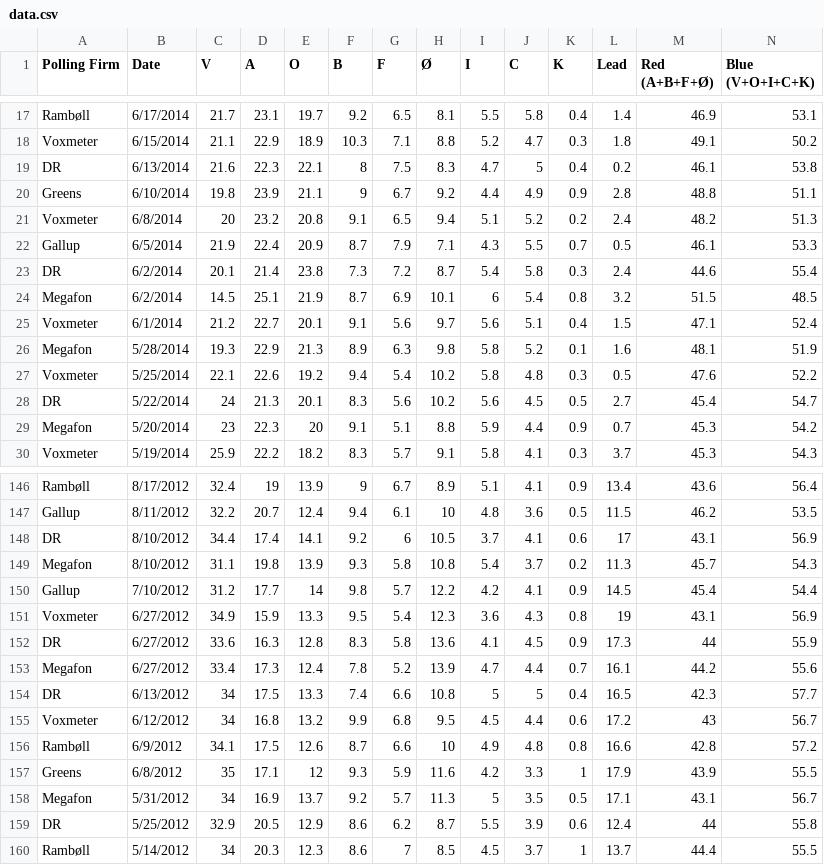
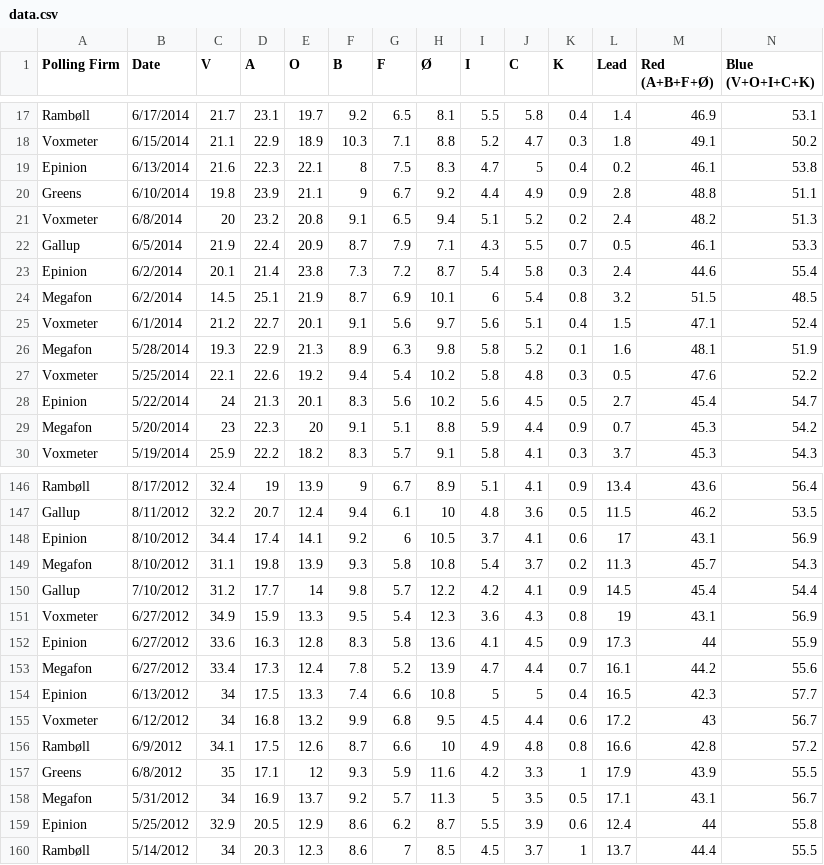
Before and after one commit to ndarville/danish-polls, a CSV file: data.csv, drawn as a sheet; only a part is shown, gaps mark what is left out; the diff covers the shown part only.

Commit message:
Renamed 'DR' 'Epinion'

```diff
--- a/data.csv
+++ b/data.csv
@@ -18,3 +18,3 @@ Rambøll,6/17/2014,21.7,23.1,19.7,9.2,6.5,8.1,5.5,5.8,0.4,1.4,46.9,53.1
 Voxmeter,6/15/2014,21.1,22.9,18.9,10.3,7.1,8.8,5.2,4.7,0.3,1.8,49.1,50.2
-DR,6/13/2014,21.6,22.3,22.1,8,7.5,8.3,4.7,5,0.4,0.2,46.1,53.8
+Epinion,6/13/2014,21.6,22.3,22.1,8,7.5,8.3,4.7,5,0.4,0.2,46.1,53.8
 Greens,6/10/2014,19.8,23.9,21.1,9,6.7,9.2,4.4,4.9,0.9,2.8,48.8,51.1
@@ -22,3 +22,3 @@ Voxmeter,6/8/2014,20,23.2,20.8,9.1,6.5,9.4,5.1,5.2,0.2,2.4,48.2,51.3
 Gallup,6/5/2014,21.9,22.4,20.9,8.7,7.9,7.1,4.3,5.5,0.7,0.5,46.1,53.3
-DR,6/2/2014,20.1,21.4,23.8,7.3,7.2,8.7,5.4,5.8,0.3,2.4,44.6,55.4
+Epinion,6/2/2014,20.1,21.4,23.8,7.3,7.2,8.7,5.4,5.8,0.3,2.4,44.6,55.4
 Megafon,6/2/2014,14.5,25.1,21.9,8.7,6.9,10.1,6,5.4,0.8,3.2,51.5,48.5
@@ -27,3 +27,3 @@ Megafon,5/28/2014,19.3,22.9,21.3,8.9,6.3,9.8,5.8,5.2,0.1,1.6,48.1,51.9
 Voxmeter,5/25/2014,22.1,22.6,19.2,9.4,5.4,10.2,5.8,4.8,0.3,0.5,47.6,52.2
-DR,5/22/2014,24,21.3,20.1,8.3,5.6,10.2,5.6,4.5,0.5,2.7,45.4,54.7
+Epinion,5/22/2014,24,21.3,20.1,8.3,5.6,10.2,5.6,4.5,0.5,2.7,45.4,54.7
 Megafon,5/20/2014,23,22.3,20,9.1,5.1,8.8,5.9,4.4,0.9,0.7,45.3,54.2
@@ -147,3 +147,3 @@ Rambøll,8/17/2012,32.4,19,13.9,9,6.7,8.9,5.1,4.1,0.9,13.4,43.6,56.4
 Gallup,8/11/2012,32.2,20.7,12.4,9.4,6.1,10,4.8,3.6,0.5,11.5,46.2,53.5
-DR,8/10/2012,34.4,17.4,14.1,9.2,6,10.5,3.7,4.1,0.6,17,43.1,56.9
+Epinion,8/10/2012,34.4,17.4,14.1,9.2,6,10.5,3.7,4.1,0.6,17,43.1,56.9
 Megafon,8/10/2012,31.1,19.8,13.9,9.3,5.8,10.8,5.4,3.7,0.2,11.3,45.7,54.3
@@ -151,5 +151,5 @@ Gallup,7/10/2012,31.2,17.7,14,9.8,5.7,12.2,4.2,4.1,0.9,14.5,45.4,54.4
 Voxmeter,6/27/2012,34.9,15.9,13.3,9.5,5.4,12.3,3.6,4.3,0.8,19,43.1,56.9
-DR,6/27/2012,33.6,16.3,12.8,8.3,5.8,13.6,4.1,4.5,0.9,17.3,44,55.9
+Epinion,6/27/2012,33.6,16.3,12.8,8.3,5.8,13.6,4.1,4.5,0.9,17.3,44,55.9
 Megafon,6/27/2012,33.4,17.3,12.4,7.8,5.2,13.9,4.7,4.4,0.7,16.1,44.2,55.6
-DR,6/13/2012,34,17.5,13.3,7.4,6.6,10.8,5,5,0.4,16.5,42.3,57.7
+Epinion,6/13/2012,34,17.5,13.3,7.4,6.6,10.8,5,5,0.4,16.5,42.3,57.7
 Voxmeter,6/12/2012,34,16.8,13.2,9.9,6.8,9.5,4.5,4.4,0.6,17.2,43,56.7
@@ -158,3 +158,3 @@ Greens,6/8/2012,35,17.1,12,9.3,5.9,11.6,4.2,3.3,1,17.9,43.9,55.5
 Megafon,5/31/2012,34,16.9,13.7,9.2,5.7,11.3,5,3.5,0.5,17.1,43.1,56.7
-DR,5/25/2012,32.9,20.5,12.9,8.6,6.2,8.7,5.5,3.9,0.6,12.4,44,55.8
+Epinion,5/25/2012,32.9,20.5,12.9,8.6,6.2,8.7,5.5,3.9,0.6,12.4,44,55.8
 Rambøll,5/14/2012,34,20.3,12.3,8.6,7,8.5,4.5,3.7,1,13.7,44.4,55.5
```
Also changed, not shown: 25 edited cells elsewhere in this file.
